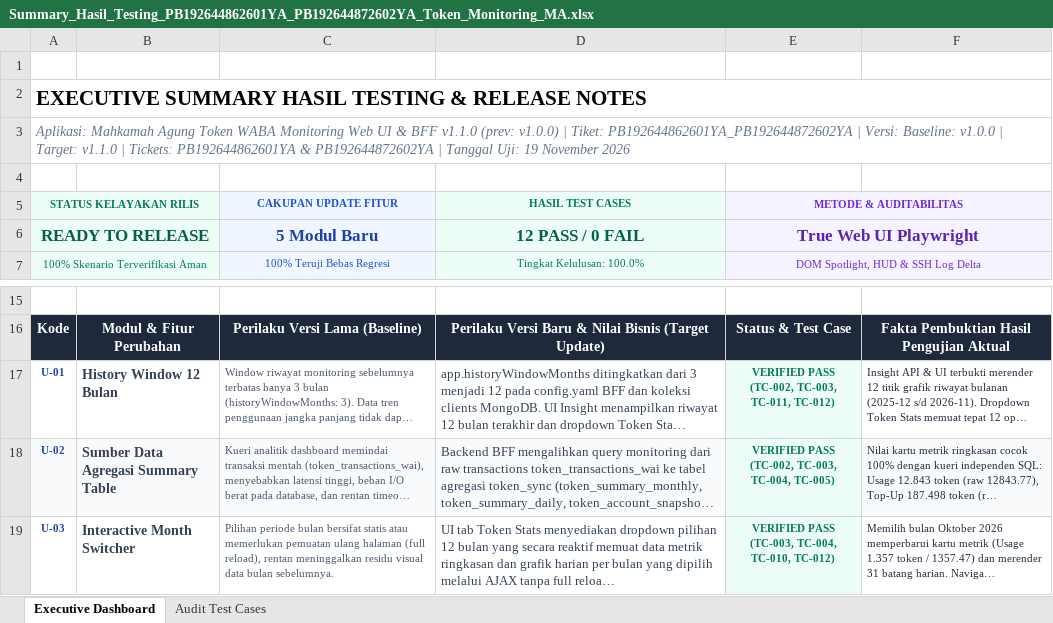
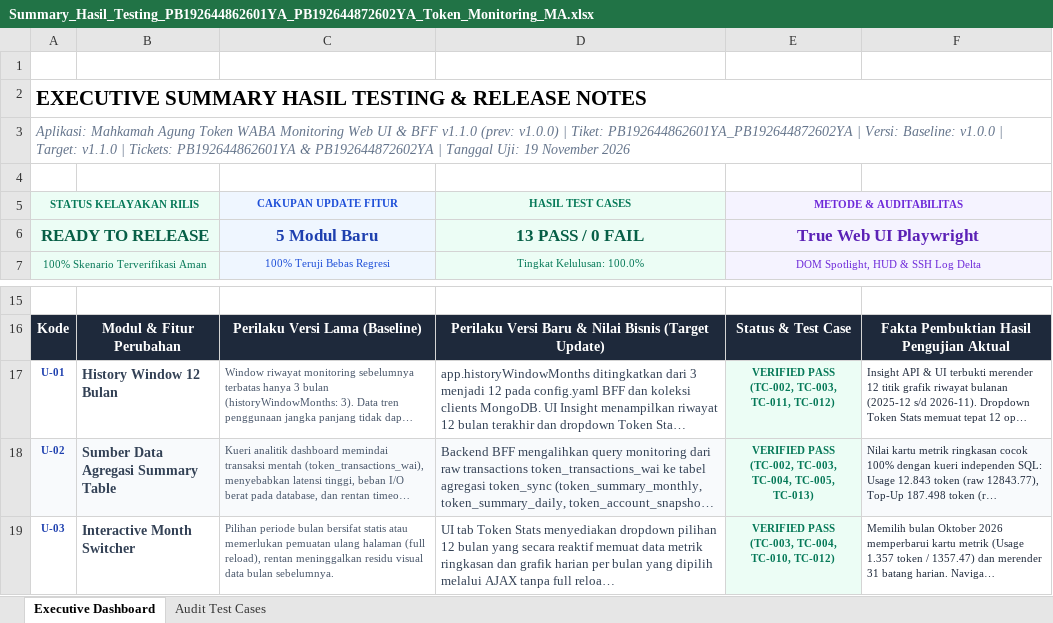
Before and after one commit to ayekgun/rf_token_monitoring_ma, an Excel workbook: docs/Summary_Hasil_Testing_PB192644862601YA_PB192644872602YA_Token_Monitoring_MA.xlsx, sheet Executive Dashboard, drawn as a sheet; only a part is shown, gaps mark what is left out; long unchanged cells end in …; values as stored, in another font and other column widths than the file's, no borders; the diff names each change by its address in the sheet, - before the commit and + after, or states it on an @@ line.

Commit message:
feat(qa): implement TC-013 before-after three-tier benchmark, concurrency stress test, and aggregation audit

```diff
--- a/docs/Summary_Hasil_Testing_PB192644862601YA_PB192644872602YA_Token_Monitoring_MA.xlsx (sheet Executive Dashboard)
+++ b/docs/Summary_Hasil_Testing_PB192644862601YA_PB192644872602YA_Token_Monitoring_MA.xlsx (sheet Executive Dashboard)
-D6 (HASIL TEST CASES): 12 PASS / 0 FAIL
+D6 (HASIL TEST CASES): 13 PASS / 0 FAIL
-E18 (METODE & AUDITABILITAS): …TC-003, TC-004, TC-005)
+E18 (METODE & AUDITABILITAS): …TC-003, TC-004, TC-005, TC-013)
```
Also changed, not shown: sheet Audit Test Cases, 9 other files.
